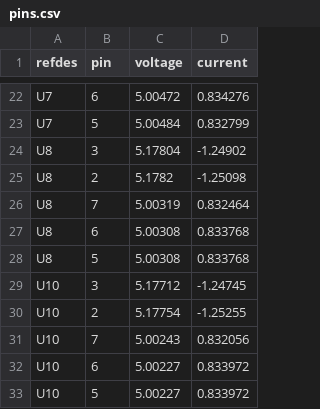
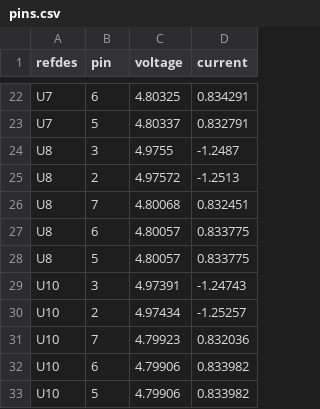
Before and after one commit to uwrobotics/MarsRoverHardware, a CSV file: Projects/Power Distribution Board/Rev3/PDNAnalyzer_Output/Power Distribution Board/5V Loads/Results/pins.csv, drawn as a sheet; only a part is shown, gaps mark what is left out; the diff covers the shown part only; the diff names each change by its address in the sheet, - before the commit and + after, or states it on an @@ line.

```diff
--- a/Projects/Power Distribution Board/Rev3/PDNAnalyzer_Output/Power Distribution Board/5V Loads/Results/pins.csv
+++ b/Projects/Power Distribution Board/Rev3/PDNAnalyzer_Output/Power Distribution Board/5V Loads/Results/pins.csv
-C22 (voltage): 5.00472
+C22 (voltage): 4.80325
-D22 (current): 0.834276
+D22 (current): 0.834291
-C23 (voltage): 5.00484
+C23 (voltage): 4.80337
-D23 (current): 0.832799
+D23 (current): 0.832791
-C24 (voltage): 5.17804
+C24 (voltage): 4.9755
-D24 (current): -1.24902
+D24 (current): -1.2487
-C25 (voltage): 5.1782
+C25 (voltage): 4.97572
-D25 (current): -1.25098
+D25 (current): -1.2513
-C26 (voltage): 5.00319
+C26 (voltage): 4.80068
-D26 (current): 0.832464
+D26 (current): 0.832451
-C27:C28 (voltage): 5.00308
+C27:C28 (voltage): 4.80057
-D27:D28 (current): 0.833768
+D27:D28 (current): 0.833775
-C29 (voltage): 5.17712
+C29 (voltage): 4.97391
-D29 (current): -1.24745
+D29 (current): -1.24743
-C30 (voltage): 5.17754
+C30 (voltage): 4.97434
-D30 (current): -1.25255
+D30 (current): -1.25257
-C31 (voltage): 5.00243
+C31 (voltage): 4.79923
-D31 (current): 0.832056
+D31 (current): 0.832036
-C32:C33 (voltage): 5.00227
+C32:C33 (voltage): 4.79906
-D32:D33 (current): 0.833972
+D32:D33 (current): 0.833982
```
Also changed, not shown: 31 edited cells elsewhere in this file, Projects/Power Distribution Board/Rev3/PDNAnalyzer_Output/PDN Sample/5V Good IR/Results/vias.csv, Projects/Power Distribution Board/Rev3/PDNAnalyzer_Output/Power Distribution Board/5V Loads/Results/vias.csv, 27 other files.
